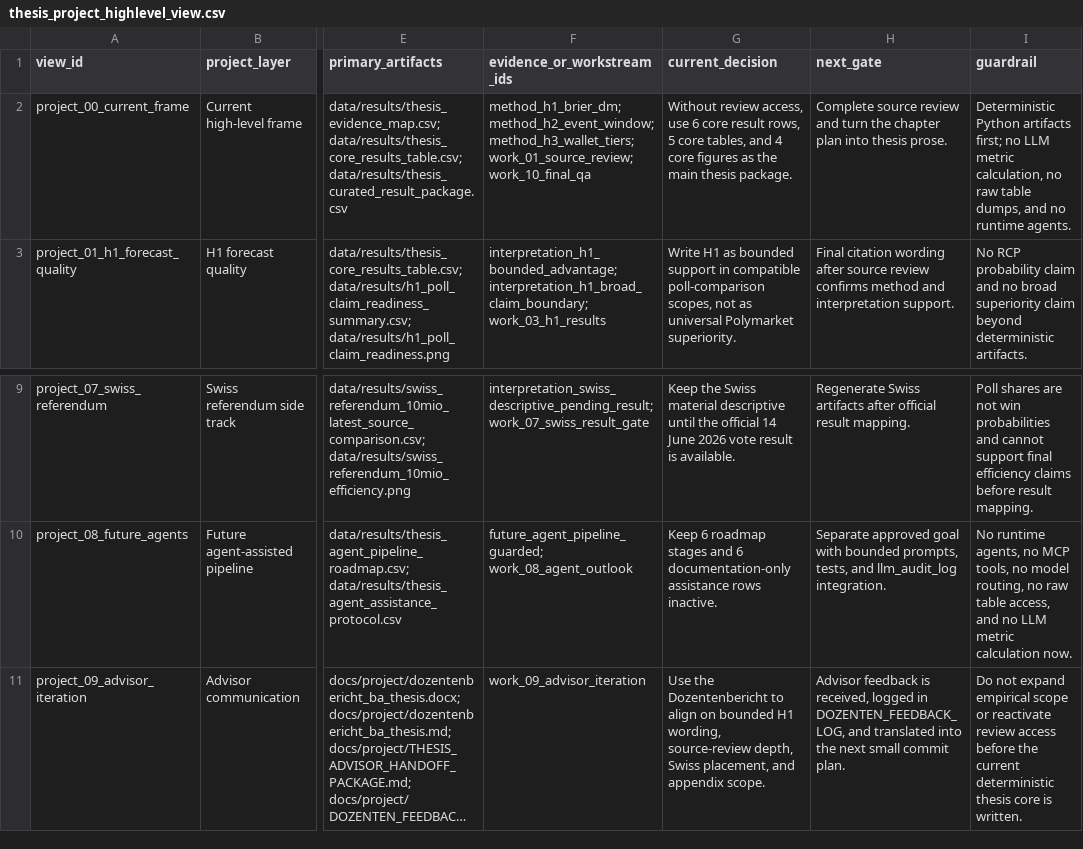
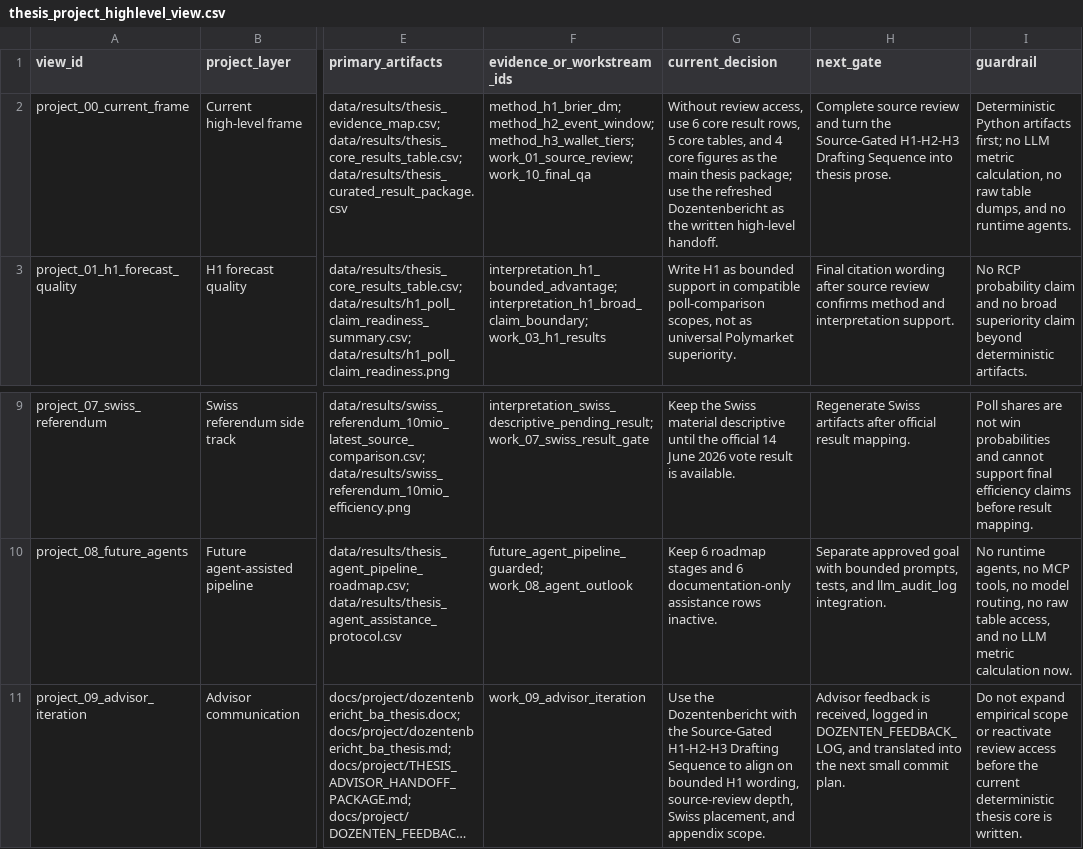
Before and after one commit to Pablozh123/multi-agent-orchestration-informational-efficiency, a CSV file: data/results/thesis_project_highlevel_view.csv, drawn as a sheet; only a part is shown, gaps mark what is left out; long unchanged cells end in …; the diff names each change by its address in the sheet, - before the commit and + after, or states it on an @@ line.

```diff
--- a/data/results/thesis_project_highlevel_view.csv
+++ b/data/results/thesis_project_highlevel_view.csv
-G2 (current_decision): …main thesis package.
+G2 (current_decision): …main thesis package; use the refreshed Dozentenbericht as the written high-level handoff.
-H2 (next_gate): …turn the chapter plan into thesis…
+H2 (next_gate): …turn the Source-Gated H1-H2-H3 Drafting Sequence into thesis…
-G11 (current_decision): …the Dozentenbericht to align…
+G11 (current_decision): …the Dozentenbericht with the Source-Gated H1-H2-H3 Drafting Sequence to align…
```
Also changed, not shown: data/results/thesis_advisor_handoff_note.csv, data/results/thesis_advisor_handoff_package.csv, 12 other files.
